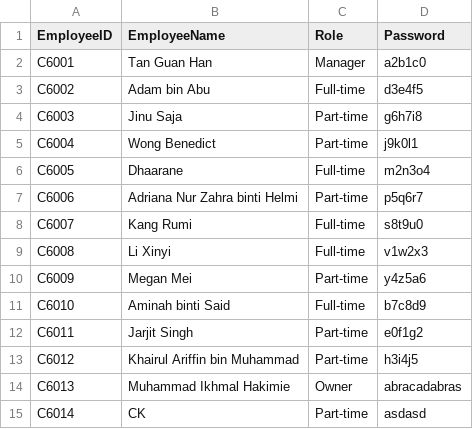
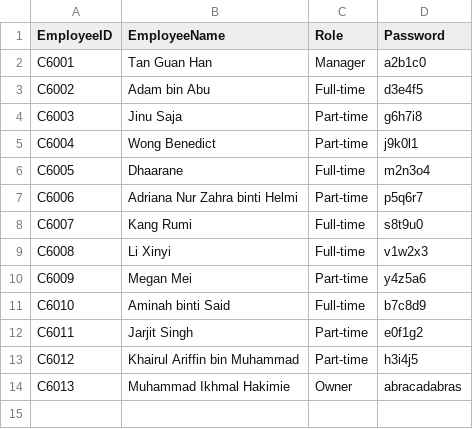
Before and after one commit to Khytron/Store-Management-System-Solo, a CSV file: csv_database/employee.csv, drawn as a sheet.

```diff
--- a/csv_database/employee.csv
+++ b/csv_database/employee.csv
@@ -14,2 +14 @@ C6012,Khairul Ariffin bin Muhammad,Part-time,h3i4j5
 C6013,Muhammad Ikhmal Hakimie,Owner,abracadabras
-C6014,CK,Part-time,asdasd
```
Also changed, not shown: 5 other files.
